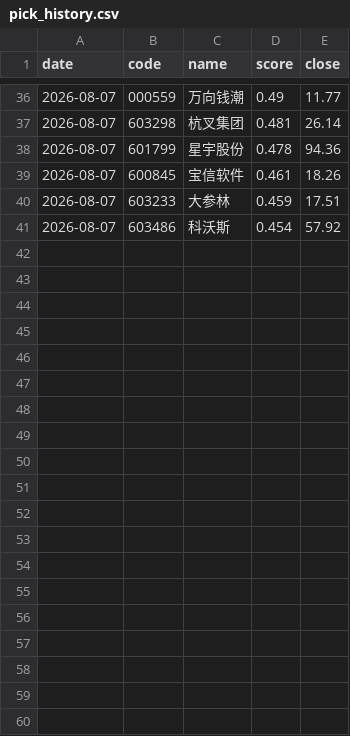
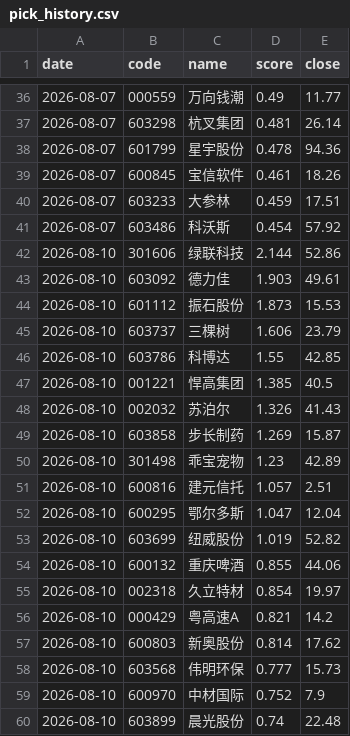
Before and after one commit to Drop1210/quant_v3, a CSV file: output/pick_history.csv, drawn as a sheet; only a part is shown, gaps mark what is left out; the diff covers the shown part only.

```diff
--- a/output/pick_history.csv
+++ b/output/pick_history.csv
@@ -41 +41,20 @@
 2026-08-07,603486,科沃斯,0.454,57.92
+2026-08-10,301606,绿联科技,2.144,52.86
+2026-08-10,603092,德力佳,1.903,49.61
+2026-08-10,601112,振石股份,1.873,15.53
+2026-08-10,603737,三棵树,1.606,23.79
+2026-08-10,603786,科博达,1.55,42.85
+2026-08-10,001221,悍高集团,1.385,40.5
+2026-08-10,002032,苏泊尔,1.326,41.43
+2026-08-10,603858,步长制药,1.269,15.87
+2026-08-10,301498,乖宝宠物,1.23,42.89
+2026-08-10,600816,建元信托,1.057,2.51
+2026-08-10,600295,鄂尔多斯,1.047,12.04
+2026-08-10,603699,纽威股份,1.019,52.82
+2026-08-10,600132,重庆啤酒,0.855,44.06
+2026-08-10,002318,久立特材,0.854,19.97
+2026-08-10,000429,粤高速A,0.821,14.2
+2026-08-10,600803,新奥股份,0.814,17.62
+2026-08-10,603568,伟明环保,0.777,15.73
+2026-08-10,600970,中材国际,0.752,7.9
+2026-08-10,603899,晨光股份,0.74,22.48
```
Also changed, not shown: 21 added rows elsewhere in this file, output/latest_picks.csv, 5 other files.
